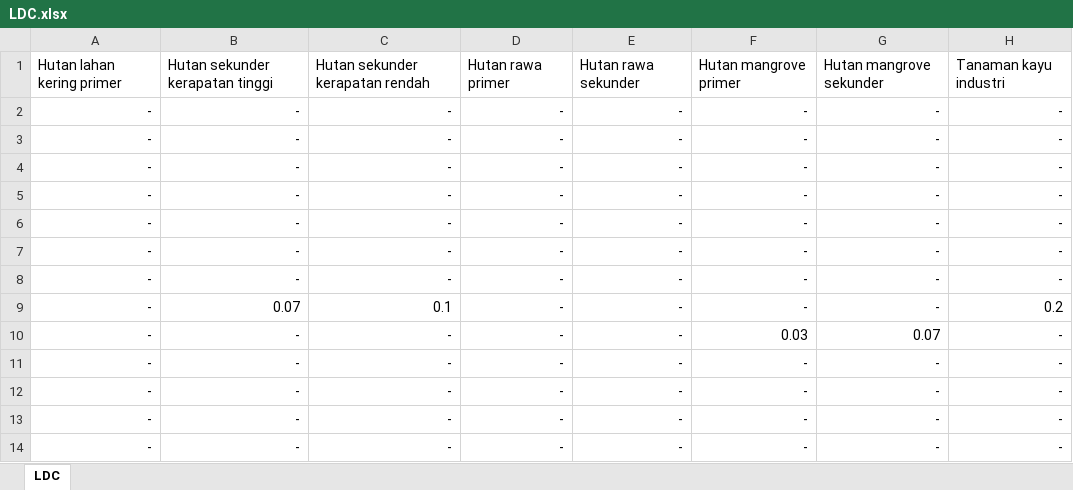
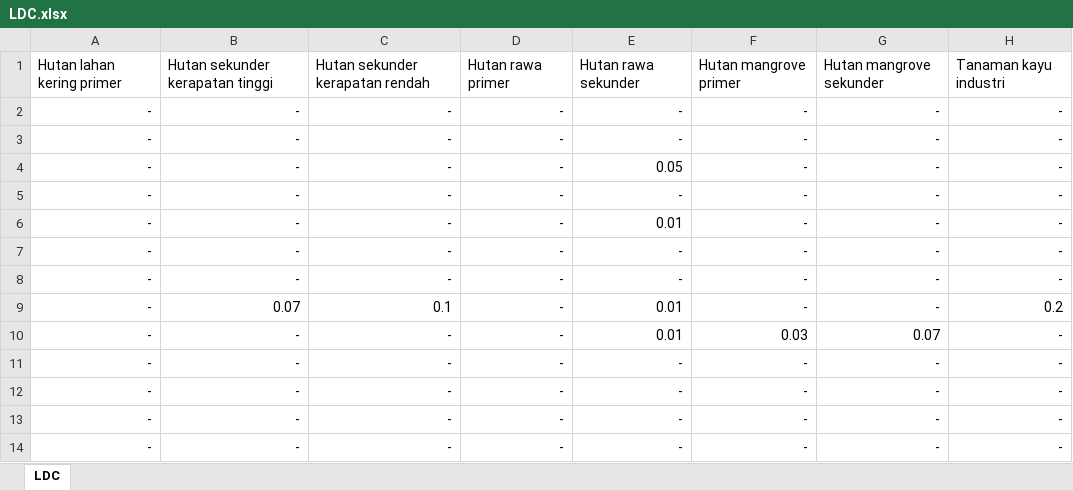
Before and after one commit to dewikiswani/Regional-Economy-GGP-Sumsel-2026, an Excel workbook: LDC.xlsx, sheet LDC, drawn as a sheet; only a part is shown; values as stored, in another font and other column widths than the file's, no borders; the diff names each change by its address in the sheet, - before the commit and + after, or states it on an @@ line.

```diff
--- a/LDC.xlsx (sheet LDC)
+++ b/LDC.xlsx (sheet LDC)
-E4: -
+E4: 0.05
-E6: -
+E6: 0.01
-E9:E10: -
+E9:E10: 0.01
```
Also changed, not shown: SType1.xlsx, SType3.xlsx, 2 other files.
